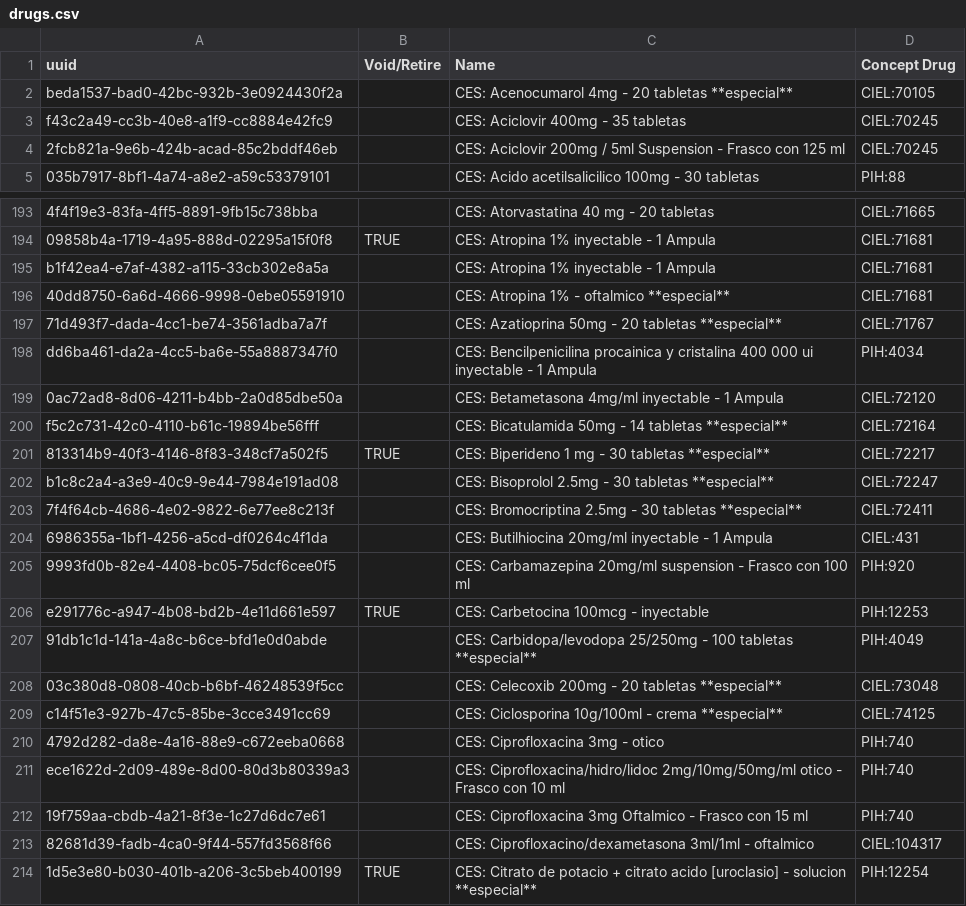
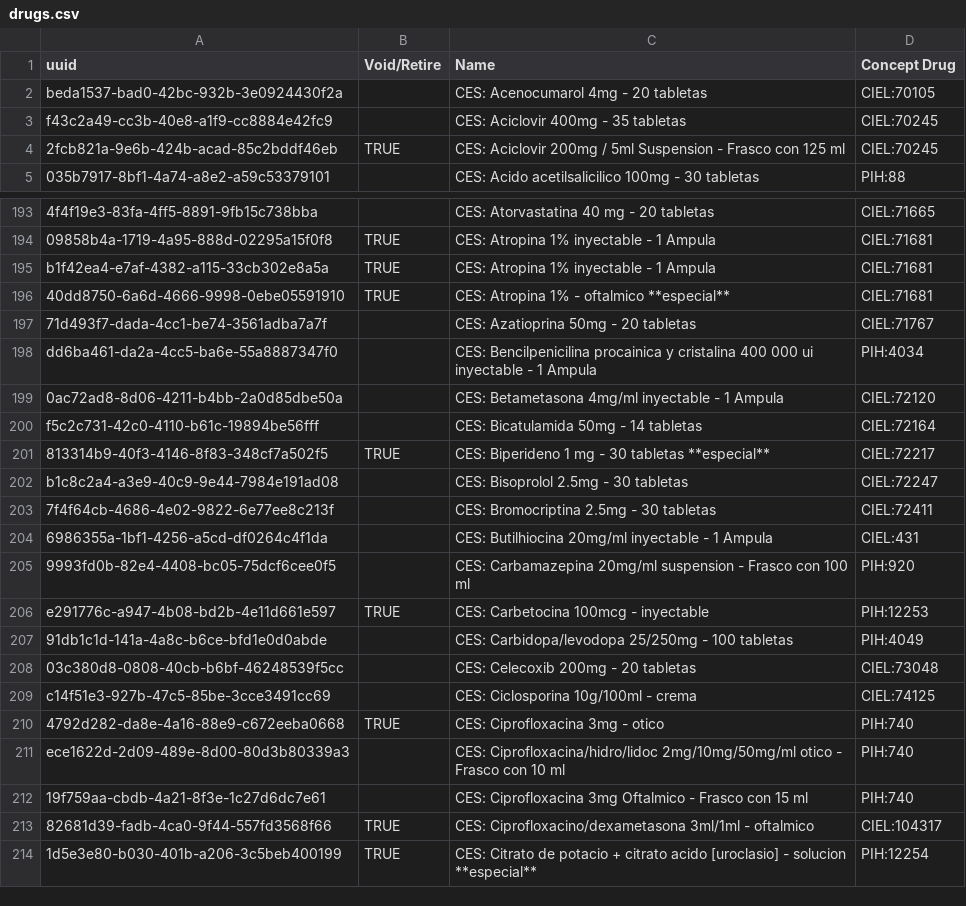
Before and after one commit to PIH/openmrs-config-ces, a CSV file: configuration/drugs/drugs.csv, drawn as a sheet; only a part is shown, gaps mark what is left out; the diff covers the shown part only; the diff names each change by its address in the sheet, - before the commit and + after, or states it on an @@ line.

Commit message:
MEX-656 Adding new Mexico drugs with new concepts (#142)

```diff
--- a/configuration/drugs/drugs.csv
+++ b/configuration/drugs/drugs.csv
-C2 (Name): CES: Acenocumarol 4mg - 20 tabletas **especial**
+C2 (Name): CES: Acenocumarol 4mg - 20 tabletas
-B4 (Void/Retire): (empty)
+B4 (Void/Retire): TRUE
-B195:B196 (Void/Retire): (empty)
+B195:B196 (Void/Retire): TRUE
-C197 (Name): CES: Azatioprina 50mg - 20 tabletas **especial**
+C197 (Name): CES: Azatioprina 50mg - 20 tabletas
-C200 (Name): CES: Bicatulamida 50mg - 14 tabletas **especial**
+C200 (Name): CES: Bicatulamida 50mg - 14 tabletas
-C202 (Name): CES: Bisoprolol 2.5mg - 30 tabletas **especial**
+C202 (Name): CES: Bisoprolol 2.5mg - 30 tabletas
-C203 (Name): CES: Bromocriptina 2.5mg - 30 tabletas **especial**
+C203 (Name): CES: Bromocriptina 2.5mg - 30 tabletas
-C207 (Name): …100 tabletas **especial**
+C207 (Name): …100 tabletas
-C208 (Name): CES: Celecoxib 200mg - 20 tabletas **especial**
+C208 (Name): CES: Celecoxib 200mg - 20 tabletas
-C209 (Name): CES: Ciclosporina 10g/100ml - crema **especial**
+C209 (Name): CES: Ciclosporina 10g/100ml - crema
-B210 (Void/Retire): (empty)
+B210 (Void/Retire): TRUE
-B213 (Void/Retire): (empty)
+B213 (Void/Retire): TRUE
```
Also changed, not shown: 23 added rows and 94 edited cells elsewhere in this file.
